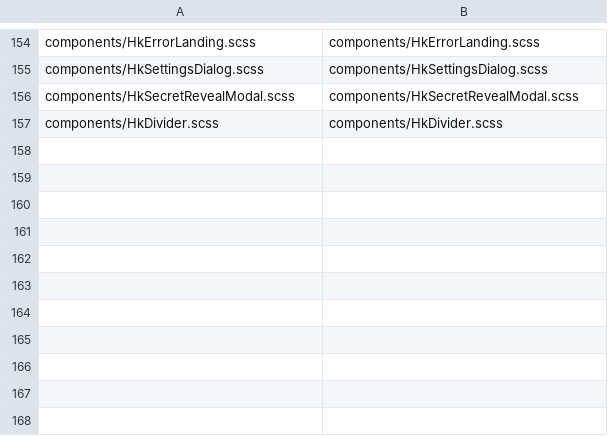
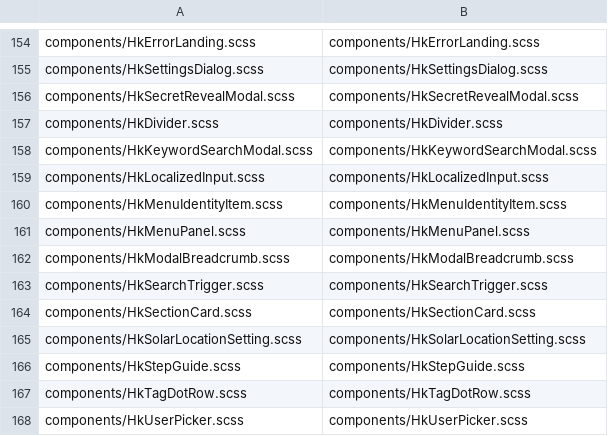
Before and after one commit to celestia-island/hikari, a TSV file: packages/components/src/styles/vue-mirror/manifest.tsv, drawn as a sheet; only a part is shown, gaps mark what is left out; the diff names each change by its address in the sheet, - before the commit and + after, or states it on an @@ line.

Commit message:
✨ Open the final gap wave with its shared sheets.

```diff
--- a/packages/components/src/styles/vue-mirror/manifest.tsv
+++ b/packages/components/src/styles/vue-mirror/manifest.tsv
+row 158: components/HkKeywordSearchModal.scss | components/HkKeywordSearchModal.scss
+row 159: components/HkLocalizedInput.scss | components/HkLocalizedInput.scss
+row 160: components/HkMenuIdentityItem.scss | components/HkMenuIdentityItem.scss
+row 161: components/HkMenuPanel.scss | components/HkMenuPanel.scss
+row 162: components/HkModalBreadcrumb.scss | components/HkModalBreadcrumb.scss
+row 163: components/HkSearchTrigger.scss | components/HkSearchTrigger.scss
+row 164: components/HkSectionCard.scss | components/HkSectionCard.scss
+row 165: components/HkSolarLocationSetting.scss | components/HkSolarLocationSetting.scss
+row 166: components/HkStepGuide.scss | components/HkStepGuide.scss
+row 167: components/HkTagDotRow.scss | components/HkTagDotRow.scss
+row 168: components/HkUserPicker.scss | components/HkUserPicker.scss
```
Also changed, not shown: 13 other files.
